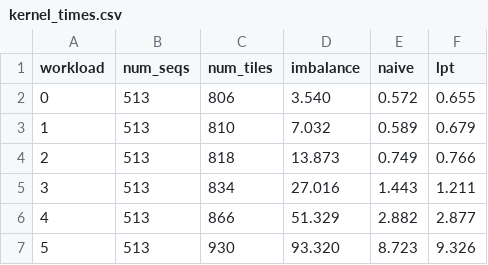
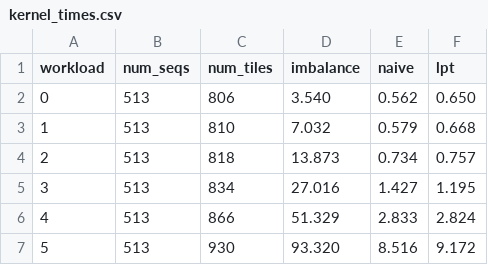
Before and after one commit to kevinngonyc/attention-scheduling, a CSV file: data/descending/kernel_times.csv, drawn as a sheet.

```diff
--- a/data/descending/kernel_times.csv
+++ b/data/descending/kernel_times.csv
@@ -1,7 +1,7 @@
 workload,num_seqs,num_tiles,imbalance,naive,lpt
-0,513,806,3.540,0.572,0.655
-1,513,810,7.032,0.589,0.679
-2,513,818,13.873,0.749,0.766
-3,513,834,27.016,1.443,1.211
-4,513,866,51.329,2.882,2.877
-5,513,930,93.320,8.723,9.326
+0,513,806,3.540,0.562,0.650
+1,513,810,7.032,0.579,0.668
+2,513,818,13.873,0.734,0.757
+3,513,834,27.016,1.427,1.195
+4,513,866,51.329,2.833,2.824
+5,513,930,93.320,8.516,9.172
```
Also changed, not shown: data/ascending/kernel_times.csv, 41 other files.
